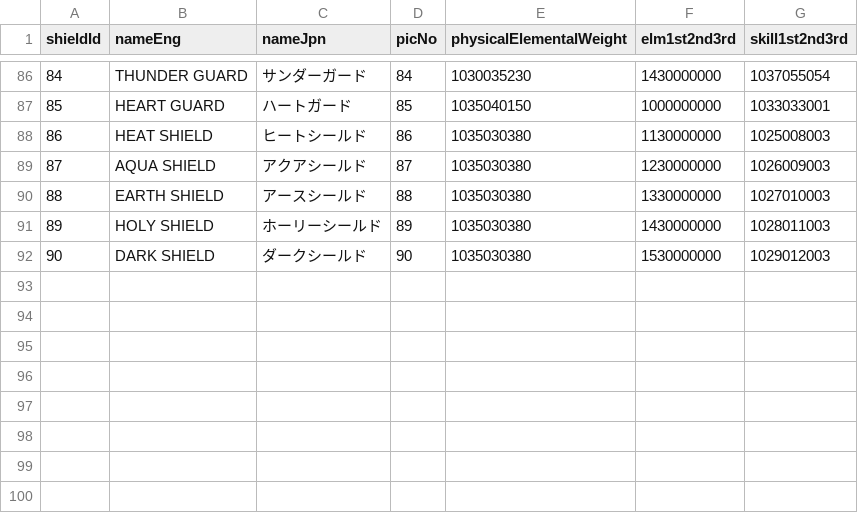
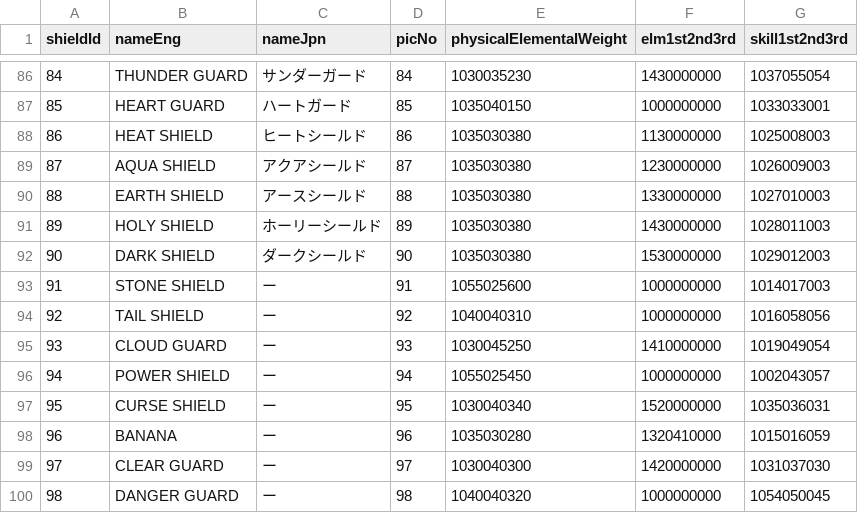
Before and after one commit to jdknezek/ms-set-calc, a CSV file: src/game/data/shields.csv, drawn as a sheet; only a part is shown, gaps mark what is left out.

```diff
--- a/src/game/data/shields.csv
+++ b/src/game/data/shields.csv
@@ -92 +92,9 @@
 90,DARK SHIELD,ダークシールド,90,1035030380,1530000000,1029012003
+91,STONE SHIELD,ー,91,1055025600,1000000000,1014017003
+92,TAIL SHIELD,ー,92,1040040310,1000000000,1016058056
+93,CLOUD GUARD,ー,93,1030045250,1410000000,1019049054
+94,POWER SHIELD,ー,94,1055025450,1000000000,1002043057
+95,CURSE SHIELD,ー,95,1030040340,1520000000,1035036031
+96,BANANA,ー,96,1035030280,1320410000,1015016059
+97,CLEAR GUARD,ー,97,1030040300,1420000000,1031037030
+98,DANGER GUARD,ー,98,1040040320,1000000000,1054050045
```
Also changed, not shown: src/game/data/accessories.csv, src/game/data/armors.csv, 5 other files.
